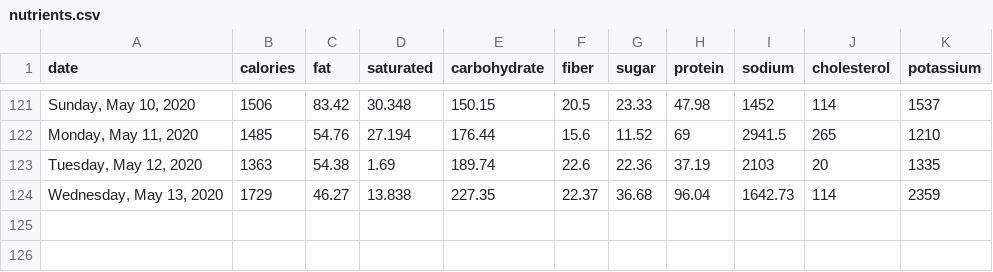
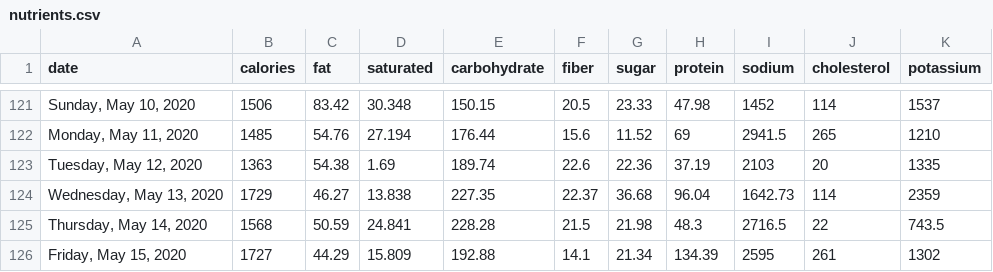
Before and after one commit to grf/d3-data, a CSV file: nutrients.csv, drawn as a sheet; only a part is shown, gaps mark what is left out.

Commit message:
update data

```diff
--- a/nutrients.csv
+++ b/nutrients.csv
@@ -124 +124,3 @@ date,calories,fat,saturated,carbohydrate,fiber,sugar,protein,sodium,cholesterol,
 "Wednesday, May 13, 2020",1729,46.27,13.838,227.35,22.37,36.68,96.04,1642.73,114,2359
+"Thursday, May 14, 2020",1568,50.59,24.841,228.28,21.5,21.98,48.3,2716.5,22,743.5
+"Friday, May 15, 2020",1727,44.29,15.809,192.88,14.1,21.34,134.39,2595,261,1302
```
Also changed, not shown: weight.csv.
